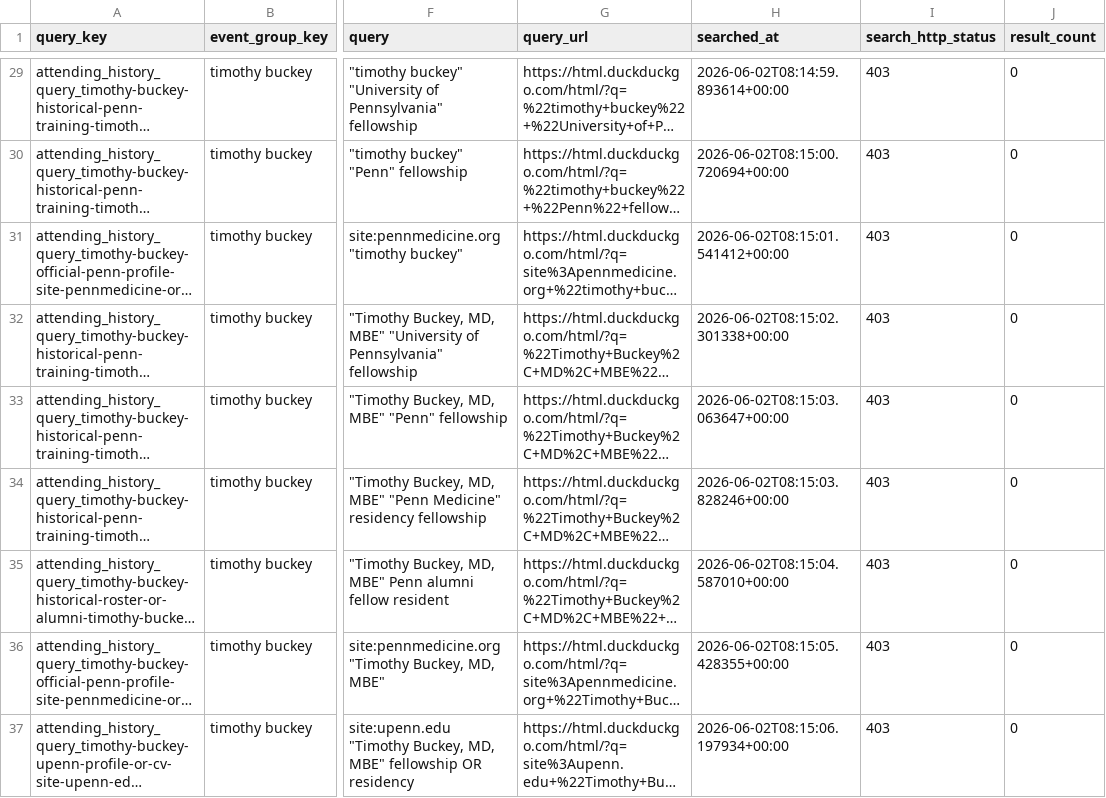
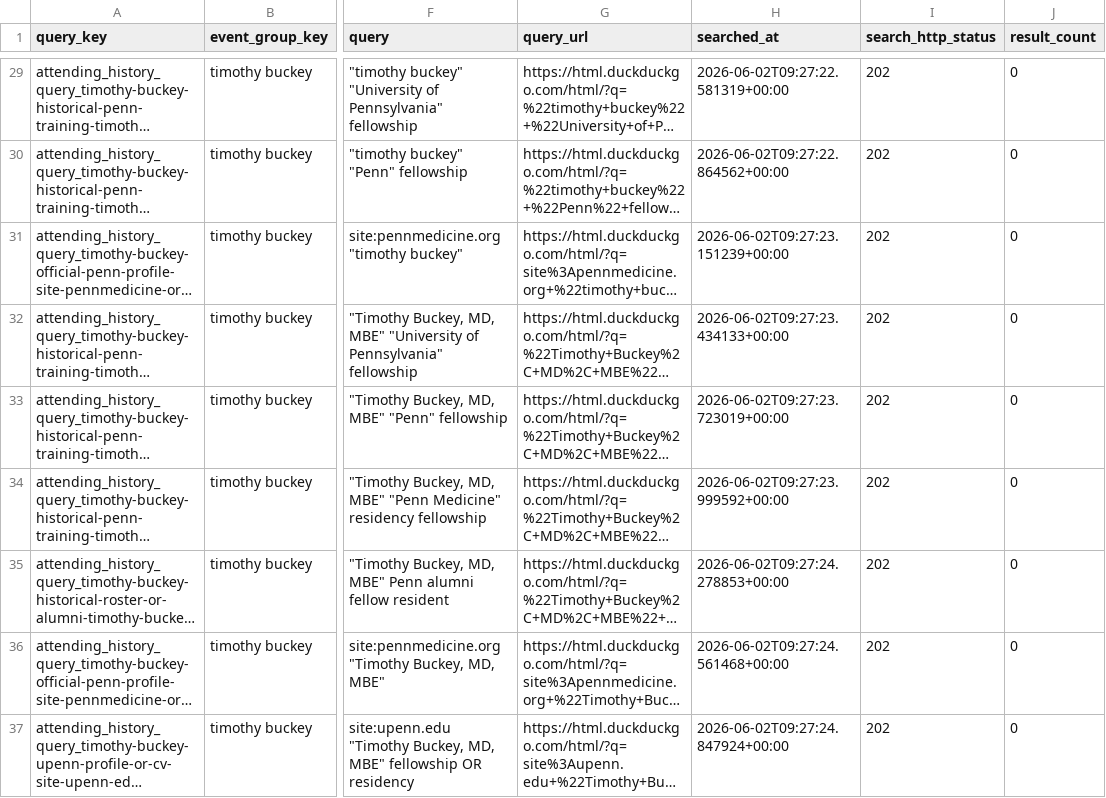
Before and after one commit to Tshah-95/redmank, a CSV file: artifacts/data/attending_historical_link_search_observations.csv, drawn as a sheet; only a part is shown, gaps mark what is left out; long unchanged cells end in …; the diff covers the shown part only; the diff names each change by its address in the sheet, - before the commit and + after, or states it on an @@ line.

```diff
--- a/artifacts/data/attending_historical_link_search_observations.csv
+++ b/artifacts/data/attending_historical_link_search_observations.csv
-H29 (searched_at): 2026-06-02T08:14:59.893614+00:00
+H29 (searched_at): 2026-06-02T09:27:22.581319+00:00
-I29:I37 (search_http_status): 403
+I29:I37 (search_http_status): 202
-H30 (searched_at): 2026-06-02T08:15:00.720694+00:00
+H30 (searched_at): 2026-06-02T09:27:22.864562+00:00
-H31 (searched_at): 2026-06-02T08:15:01.541412+00:00
+H31 (searched_at): 2026-06-02T09:27:23.151239+00:00
-H32 (searched_at): 2026-06-02T08:15:02.301338+00:00
+H32 (searched_at): 2026-06-02T09:27:23.434133+00:00
-H33 (searched_at): 2026-06-02T08:15:03.063647+00:00
+H33 (searched_at): 2026-06-02T09:27:23.723019+00:00
-H34 (searched_at): 2026-06-02T08:15:03.828246+00:00
+H34 (searched_at): 2026-06-02T09:27:23.999592+00:00
-H35 (searched_at): 2026-06-02T08:15:04.587010+00:00
+H35 (searched_at): 2026-06-02T09:27:24.278853+00:00
-H36 (searched_at): 2026-06-02T08:15:05.428355+00:00
+H36 (searched_at): 2026-06-02T09:27:24.561468+00:00
-H37 (searched_at): 2026-06-02T08:15:06.197934+00:00
+H37 (searched_at): 2026-06-02T09:27:24.847924+00:00
```
Also changed, not shown: 45 edited cells elsewhere in this file, artifacts/data/attending_biosketch_bridge_candidates.csv, artifacts/data/attending_biosketch_source_observations.csv, 40 other files.
